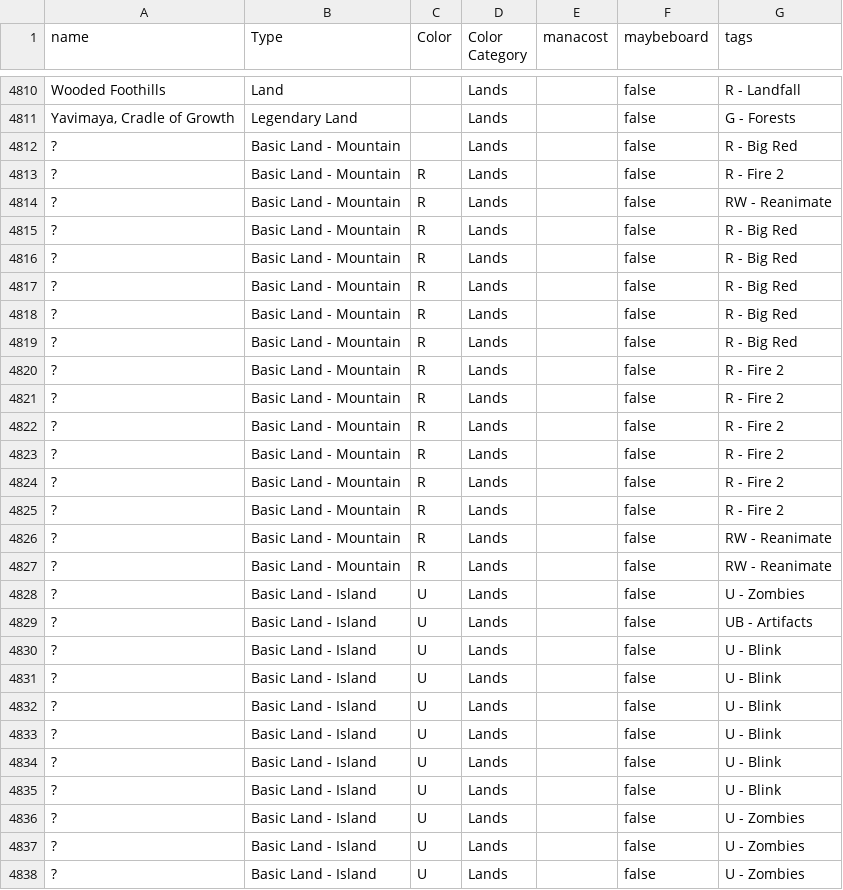
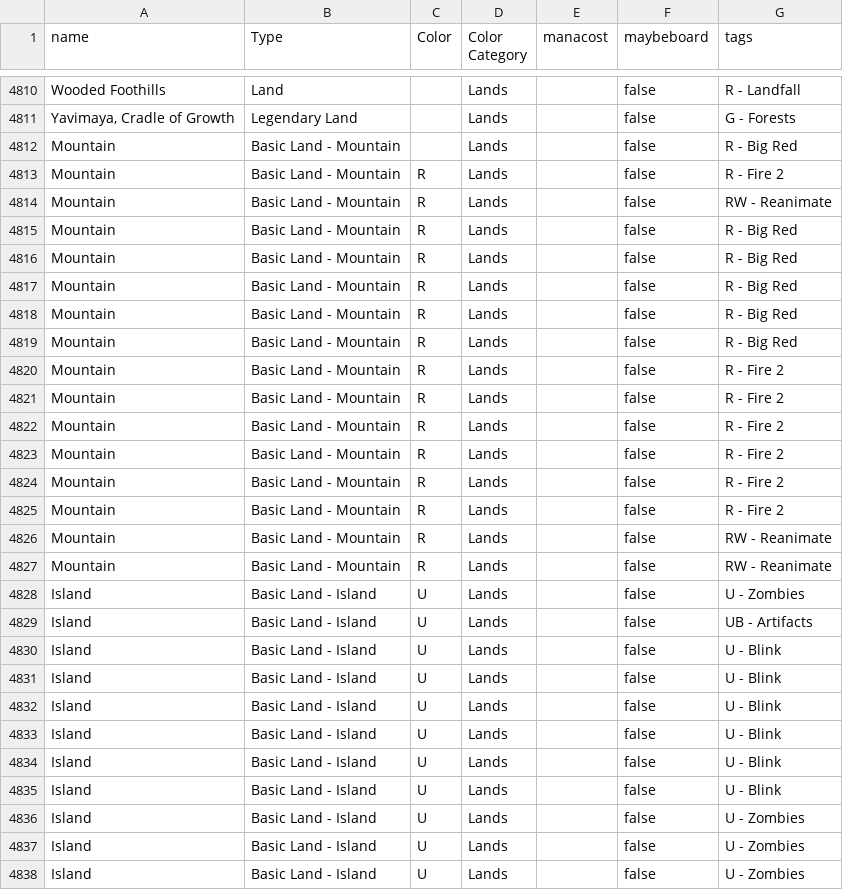
Before and after one commit to LukeyGee/RossCube, a CSV file: cubes/trs.csv, drawn as a sheet; only a part is shown, gaps mark what is left out; the diff covers the shown part only.

Commit message:
Fix land names and add check

```diff
--- a/cubes/trs.csv
+++ b/cubes/trs.csv
@@ -4811,28 +4811,28 @@
 "Yavimaya, Cradle of Growth","Legendary Land","","Lands","","false","G - Forests"
-"?","Basic Land - Mountain","","Lands","","false","R - Big Red"
-"?","Basic Land - Mountain","R","Lands","","false","R - Fire 2"
-"?","Basic Land - Mountain","R","Lands","","false","RW - Reanimate"
-"?","Basic Land - Mountain","R","Lands","","false","R - Big Red"
-"?","Basic Land - Mountain","R","Lands","","false","R - Big Red"
-"?","Basic Land - Mountain","R","Lands","","false","R - Big Red"
-"?","Basic Land - Mountain","R","Lands","","false","R - Big Red"
-"?","Basic Land - Mountain","R","Lands","","false","R - Big Red"
-"?","Basic Land - Mountain","R","Lands","","false","R - Fire 2"
-"?","Basic Land - Mountain","R","Lands","","false","R - Fire 2"
-"?","Basic Land - Mountain","R","Lands","","false","R - Fire 2"
-"?","Basic Land - Mountain","R","Lands","","false","R - Fire 2"
-"?","Basic Land - Mountain","R","Lands","","false","R - Fire 2"
-"?","Basic Land - Mountain","R","Lands","","false","R - Fire 2"
-"?","Basic Land - Mountain","R","Lands","","false","RW - Reanimate"
-"?","Basic Land - Mountain","R","Lands","","false","RW - Reanimate"
-"?","Basic Land - Island","U","Lands","","false","U - Zombies"
-"?","Basic Land - Island","U","Lands","","false","UB - Artifacts"
-"?","Basic Land - Island","U","Lands","","false","U - Blink"
-"?","Basic Land - Island","U","Lands","","false","U - Blink"
-"?","Basic Land - Island","U","Lands","","false","U - Blink"
-"?","Basic Land - Island","U","Lands","","false","U - Blink"
-"?","Basic Land - Island","U","Lands","","false","U - Blink"
-"?","Basic Land - Island","U","Lands","","false","U - Blink"
-"?","Basic Land - Island","U","Lands","","false","U - Zombies"
-"?","Basic Land - Island","U","Lands","","false","U - Zombies"
-"?","Basic Land - Island","U","Lands","","false","U - Zombies"
+"Mountain","Basic Land - Mountain","","Lands","","false","R - Big Red"
+"Mountain","Basic Land - Mountain","R","Lands","","false","R - Fire 2"
+"Mountain","Basic Land - Mountain","R","Lands","","false","RW - Reanimate"
+"Mountain","Basic Land - Mountain","R","Lands","","false","R - Big Red"
+"Mountain","Basic Land - Mountain","R","Lands","","false","R - Big Red"
+"Mountain","Basic Land - Mountain","R","Lands","","false","R - Big Red"
+"Mountain","Basic Land - Mountain","R","Lands","","false","R - Big Red"
+"Mountain","Basic Land - Mountain","R","Lands","","false","R - Big Red"
+"Mountain","Basic Land - Mountain","R","Lands","","false","R - Fire 2"
+"Mountain","Basic Land - Mountain","R","Lands","","false","R - Fire 2"
+"Mountain","Basic Land - Mountain","R","Lands","","false","R - Fire 2"
+"Mountain","Basic Land - Mountain","R","Lands","","false","R - Fire 2"
+"Mountain","Basic Land - Mountain","R","Lands","","false","R - Fire 2"
+"Mountain","Basic Land - Mountain","R","Lands","","false","R - Fire 2"
+"Mountain","Basic Land - Mountain","R","Lands","","false","RW - Reanimate"
+"Mountain","Basic Land - Mountain","R","Lands","","false","RW - Reanimate"
+"Island","Basic Land - Island","U","Lands","","false","U - Zombies"
+"Island","Basic Land - Island","U","Lands","","false","UB - Artifacts"
+"Island","Basic Land - Island","U","Lands","","false","U - Blink"
+"Island","Basic Land - Island","U","Lands","","false","U - Blink"
+"Island","Basic Land - Island","U","Lands","","false","U - Blink"
+"Island","Basic Land - Island","U","Lands","","false","U - Blink"
+"Island","Basic Land - Island","U","Lands","","false","U - Blink"
+"Island","Basic Land - Island","U","Lands","","false","U - Blink"
+"Island","Basic Land - Island","U","Lands","","false","U - Zombies"
+"Island","Basic Land - Island","U","Lands","","false","U - Zombies"
+"Island","Basic Land - Island","U","Lands","","false","U - Zombies"
```
Also changed, not shown: 67 edited cells elsewhere in this file, cubes/jump-start-cube.csv, 1 other file.
